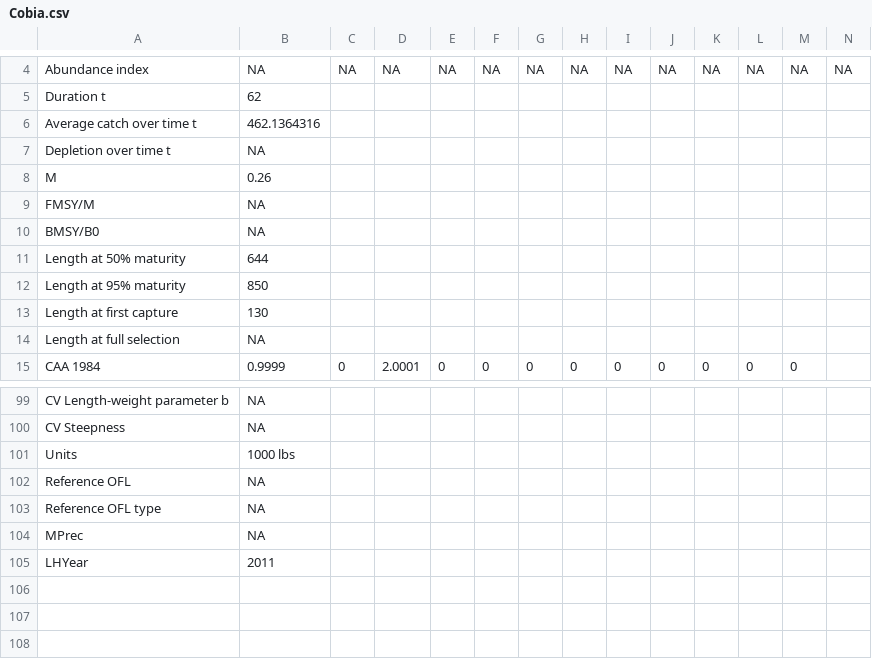
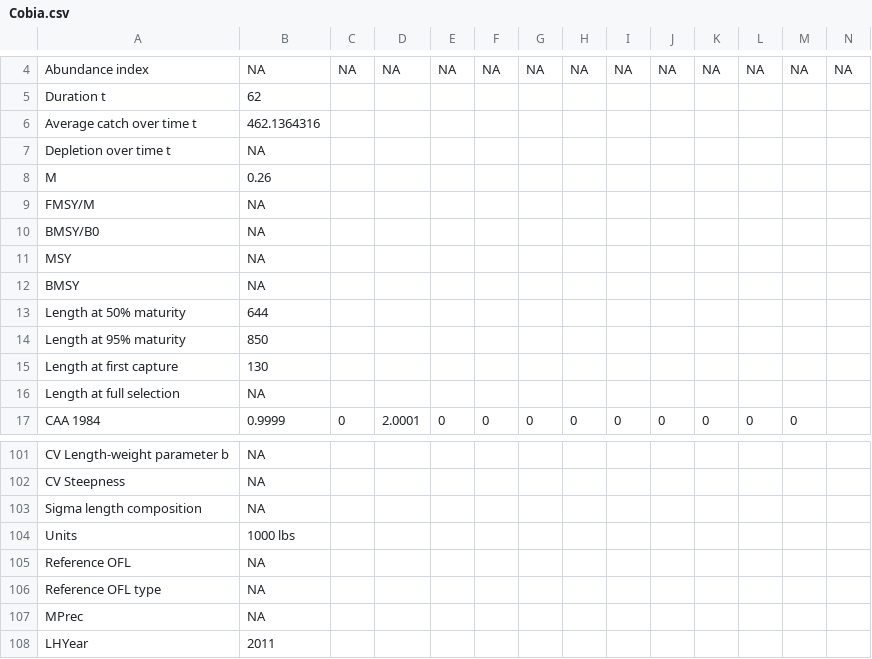
Before and after one commit to DLMtool/DLMtool, a CSV file: inst/Cobia.csv, drawn as a sheet; only a part is shown, gaps mark what is left out; rows hold the shown columns only; the diff names each change by its address in the sheet, - before the commit and + after, or states it on an @@ line.

```diff
--- a/inst/Cobia.csv
+++ b/inst/Cobia.csv
+row 11: MSY | NA
+row 12: BMSY | NA
+row 103: Sigma length composition | NA
```
Also changed, not shown: inst/China_rockfish.csv, inst/Example_datafile.csv, 16 other files.
